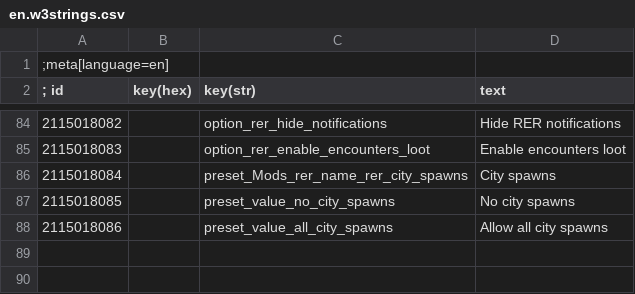
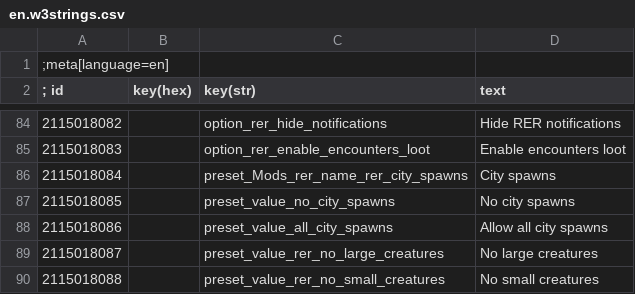
Before and after one commit to Aelto/tw3-random-encounters-reworked, a CSV file: strings/en.w3strings.csv, drawn as a sheet; only a part is shown, gaps mark what is left out.

Commit message:
#15 merged large/small creatures in mod-menu

```diff
--- a/strings/en.w3strings.csv
+++ b/strings/en.w3strings.csv
@@ -88 +88,3 @@
 2115018086|        |preset_value_all_city_spawns|Allow all city spawns
+2115018087|        |preset_value_rer_no_large_creatures|No large creatures
+2115018088|        |preset_value_rer_no_small_creatures|No small creatures
```
Also changed, not shown: 1 other file.
